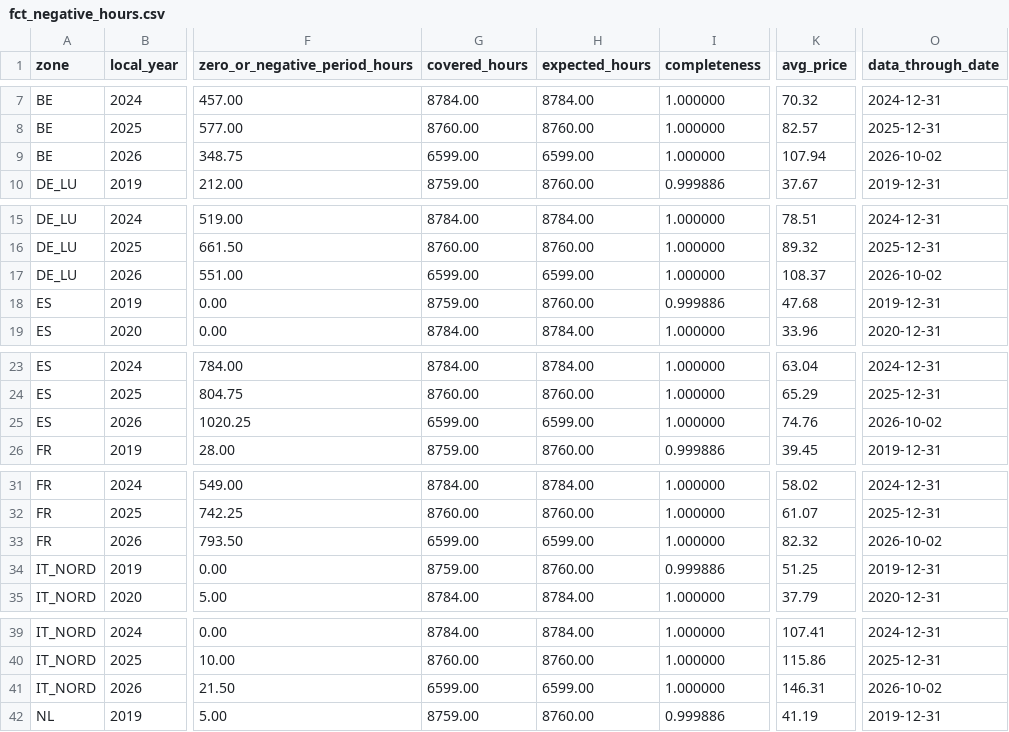
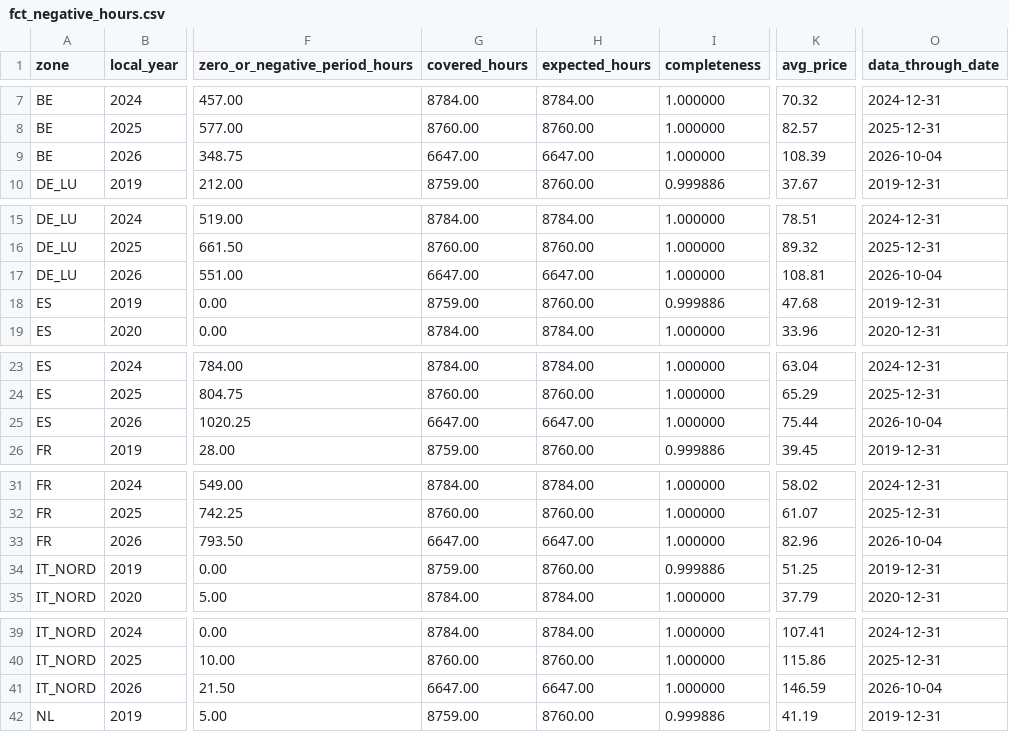
Before and after one commit to Sbaiii/negative-hours, a CSV file: analysis/outputs/fct_negative_hours.csv, drawn as a sheet; only a part is shown, gaps mark what is left out; the diff covers the shown part only; the diff names each change by its address in the sheet, - before the commit and + after, or states it on an @@ line.

```diff
--- a/analysis/outputs/fct_negative_hours.csv
+++ b/analysis/outputs/fct_negative_hours.csv
-G9 (covered_hours): 6599.00
+G9 (covered_hours): 6647.00
-H9 (expected_hours): 6599.00
+H9 (expected_hours): 6647.00
-K9 (avg_price): 107.94
+K9 (avg_price): 108.39
-O9 (data_through_date): 2026-10-02
+O9 (data_through_date): 2026-10-04
-G17 (covered_hours): 6599.00
+G17 (covered_hours): 6647.00
-H17 (expected_hours): 6599.00
+H17 (expected_hours): 6647.00
-K17 (avg_price): 108.37
+K17 (avg_price): 108.81
-O17 (data_through_date): 2026-10-02
+O17 (data_through_date): 2026-10-04
-G25 (covered_hours): 6599.00
+G25 (covered_hours): 6647.00
-H25 (expected_hours): 6599.00
+H25 (expected_hours): 6647.00
-K25 (avg_price): 74.76
+K25 (avg_price): 75.44
-O25 (data_through_date): 2026-10-02
+O25 (data_through_date): 2026-10-04
-G33 (covered_hours): 6599.00
+G33 (covered_hours): 6647.00
-H33 (expected_hours): 6599.00
+H33 (expected_hours): 6647.00
-K33 (avg_price): 82.32
+K33 (avg_price): 82.96
-O33 (data_through_date): 2026-10-02
+O33 (data_through_date): 2026-10-04
-G41 (covered_hours): 6599.00
+G41 (covered_hours): 6647.00
-H41 (expected_hours): 6599.00
+H41 (expected_hours): 6647.00
-K41 (avg_price): 146.31
+K41 (avg_price): 146.59
-O41 (data_through_date): 2026-10-02
+O41 (data_through_date): 2026-10-04
```
Also changed, not shown: 12 edited cells elsewhere in this file, analysis/outputs/fct_battery_arbitrage.csv, analysis/outputs/fct_capture_prices.csv, 4 other files.
